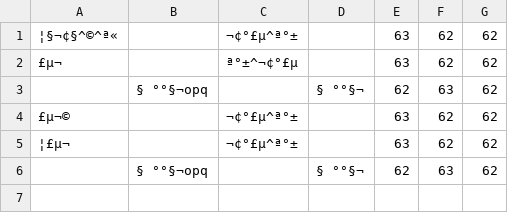
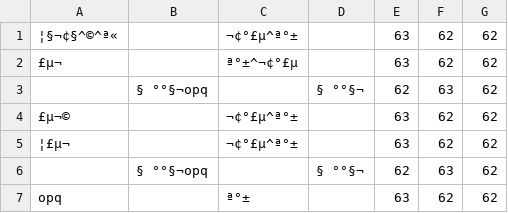
Before and after one commit to ChadxScript/Library-Management-System-Project, a CSV file: LMS Database/ACCOUNTS.csv, drawn as a sheet; the diff names each change by its address in the sheet, - before the commit and + after, or states it on an @@ line.

```diff
--- a/LMS Database/ACCOUNTS.csv
+++ b/LMS Database/ACCOUNTS.csv
+row 7: opq |  | ª°± |  | 63 | 62 | 62
```
Also changed, not shown: LMS Database/LMS Logs/2023-06-10.csv, 3 other files.
